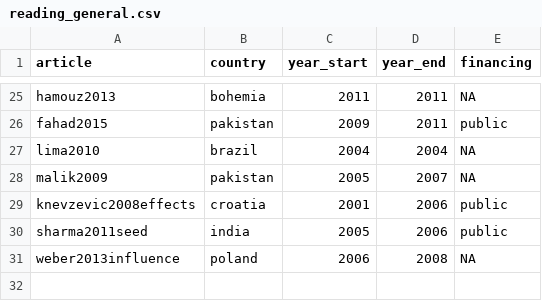
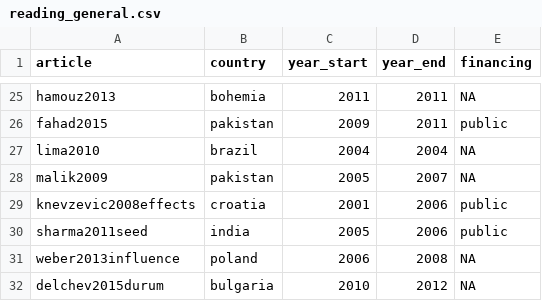
Before and after one commit to Norival/rapport_biblio, a CSV file: R/data/reading_general.csv, drawn as a sheet; only a part is shown, gaps mark what is left out.

```diff
--- a/R/data/reading_general.csv
+++ b/R/data/reading_general.csv
@@ -31 +31,2 @@ sharma2011seed,india,2005,2006,public
 weber2013influence,poland,2006,2008,NA
+delchev2015durum,bulgaria,2010,2012,NA
```
Also changed, not shown: R/data/reading_crop.csv, R/data/reading_protocol.csv, 4 other files.
